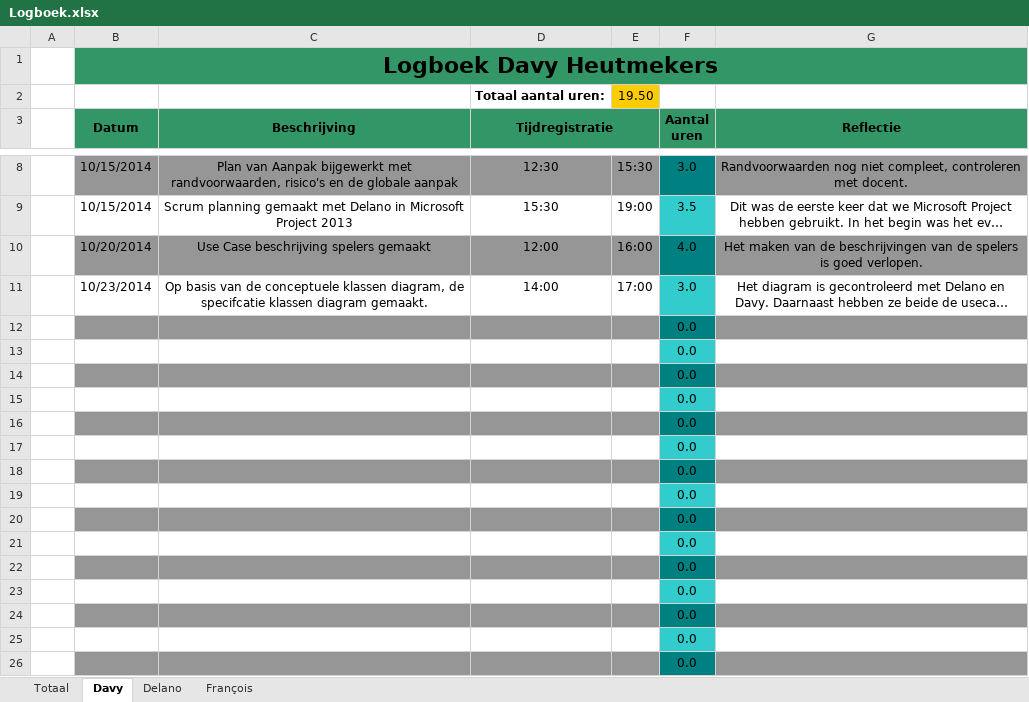
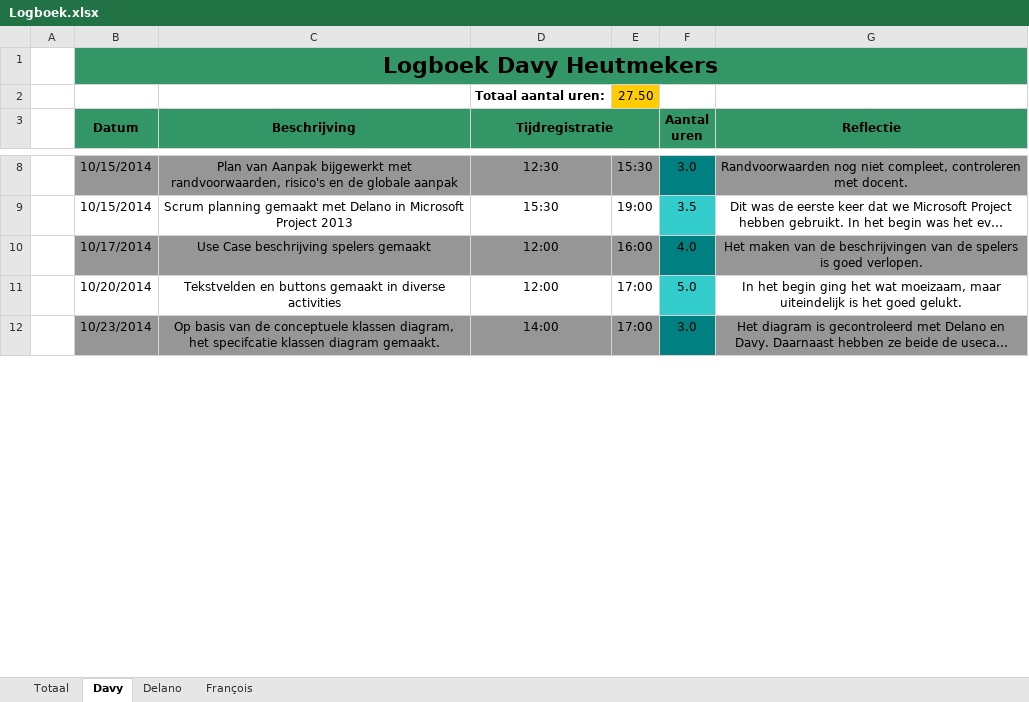
Before and after one commit to DoctorMikeReddy/RoboRally-1, an Excel workbook: Logboek.xlsx, sheet Davy, drawn as a sheet; only a part is shown, gaps mark what is left out; long unchanged cells end in …; values as stored, in another font and other column widths than the file's, no borders; removed rows and columns are numbered as before the commit, all else as after; the diff covers the shown part only; the diff names each change by its address in the sheet, - before the commit and + after, or states it on an @@ line.

Commit message:
Logboek
Uren bijgewerkt

```diff
--- a/Logboek.xlsx (sheet Davy)
+++ b/Logboek.xlsx (sheet Davy)
-E2: 19.50
+E2: 27.50
-B10 (Datum): 10/20/2014
+B10 (Datum): 10/17/2014
+row 11:  | 10/20/2014 | Tekstvelden en buttons gemaakt in diverse activities | 12:00 | 17:00 | 5.0 | In het begin ging het wat moeizaam, maar uiteindelijk is het goed gelukt.
-B12:E12 fill: none
+B12:E12 fill: #969696
-C12 (Beschrijving): …klassen diagram, de specifcatie klassen…
+C12 (Beschrijving): …klassen diagram, het specifcatie klassen…
-F12 fill: #33CCCC
+F12 fill: #008080
-G12 fill: none
+G12 fill: #969696
-row 12:  |  |  |  |  | 0.0
-row 13:  |  |  |  |  | 0.0
-row 14:  |  |  |  |  | 0.0
-row 15:  |  |  |  |  | 0.0
-row 16:  |  |  |  |  | 0.0
-row 17:  |  |  |  |  | 0.0
-row 18:  |  |  |  |  | 0.0
-row 19:  |  |  |  |  | 0.0
-row 20:  |  |  |  |  | 0.0
-row 21:  |  |  |  |  | 0.0
-row 22:  |  |  |  |  | 0.0
-row 23:  |  |  |  |  | 0.0
-row 24:  |  |  |  |  | 0.0
-row 25:  |  |  |  |  | 0.0
-row 26:  |  |  |  |  | 0.0
```
Also changed, not shown: 1 added row and 9 removed rows elsewhere in this sheet, sheet Totaal, sheet Delano, formulas that keep their value.
